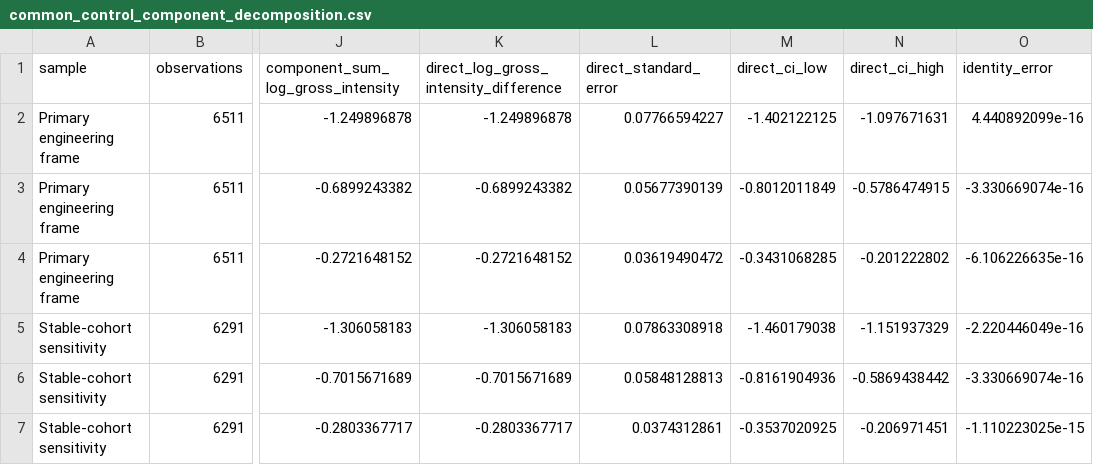
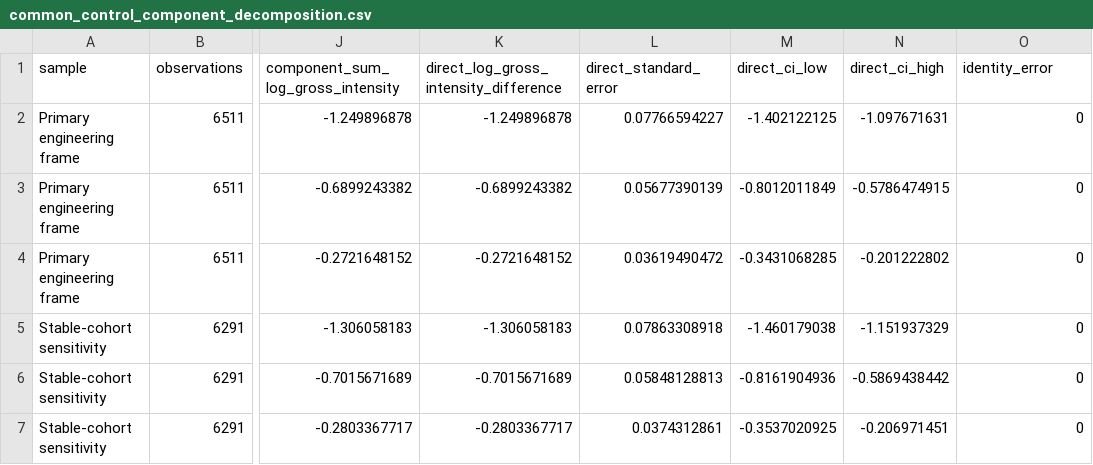
Before and after one commit to Pann13223029/incineration-paper, a CSV file: output/common_control_component_decomposition.csv, drawn as a sheet; only a part is shown, gaps mark what is left out; the diff names each change by its address in the sheet, - before the commit and + after, or states it on an @@ line.

Commit message:
Normalize accounting identity outputs

```diff
--- a/output/common_control_component_decomposition.csv
+++ b/output/common_control_component_decomposition.csv
-O2 (identity_error): 4.440892099e-16
+O2 (identity_error): 0
-O3 (identity_error): -3.330669074e-16
+O3 (identity_error): 0
-O4 (identity_error): -6.106226635e-16
+O4 (identity_error): 0
-O5 (identity_error): -2.220446049e-16
+O5 (identity_error): 0
-O6 (identity_error): -3.330669074e-16
+O6 (identity_error): 0
-O7 (identity_error): -1.110223025e-15
+O7 (identity_error): 0
```
Also changed, not shown: paper/evidence/current/common_control_component_decomposition.csv, 29 other files.
